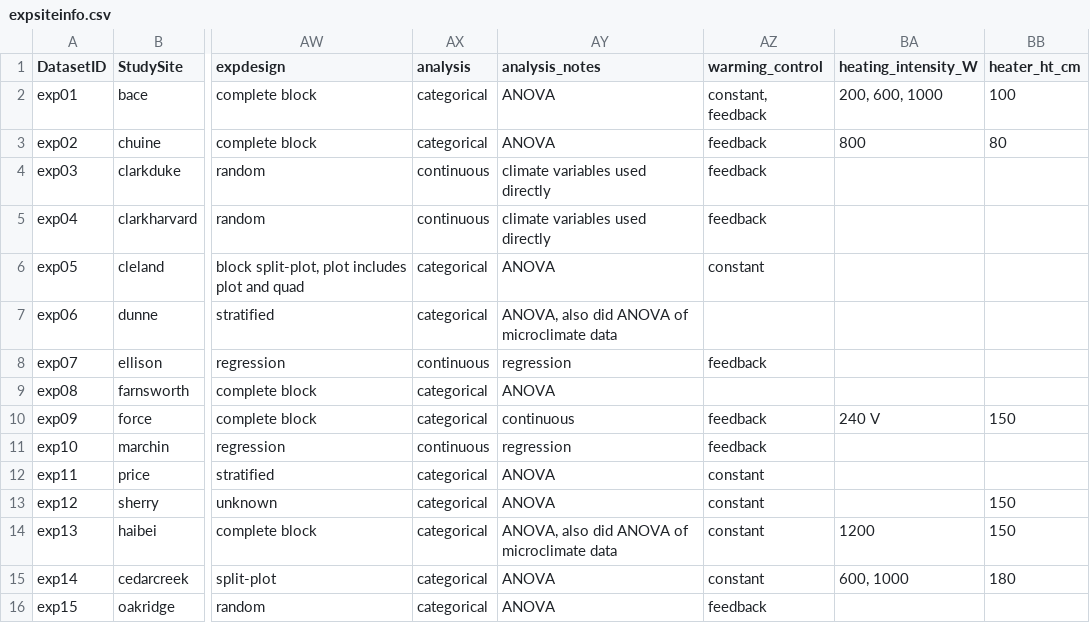
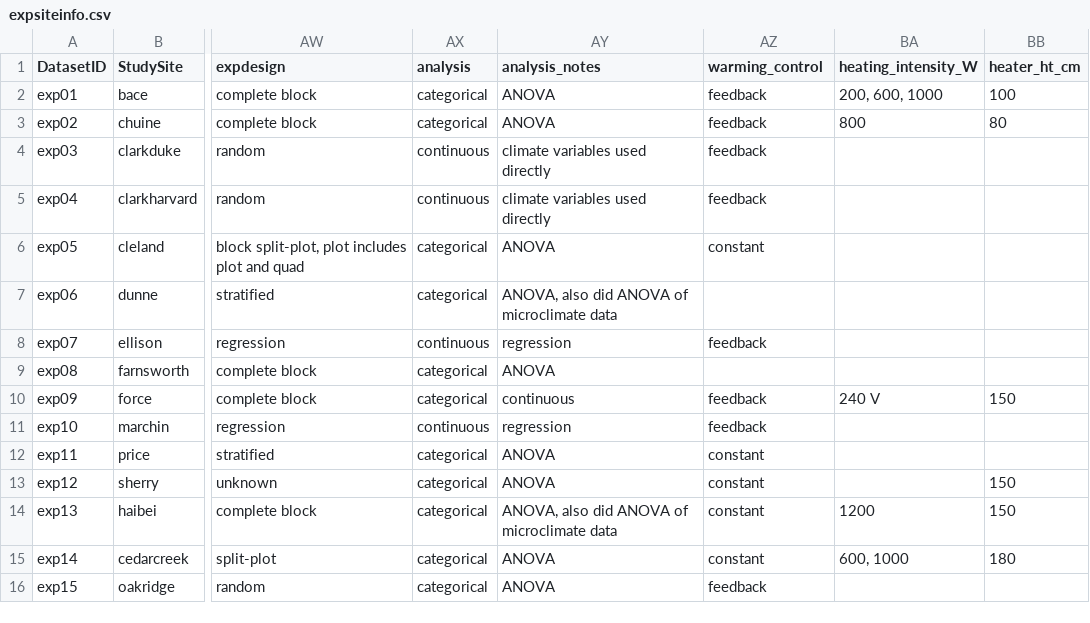
Before and after one commit to AileneKane/radcliffe, a CSV file: Analyses/expsiteinfo.csv, drawn as a sheet; only a part is shown, gaps mark what is left out; the diff names each change by its address in the sheet, - before the commit and + after, or states it on an @@ line.

```diff
--- a/Analyses/expsiteinfo.csv
+++ b/Analyses/expsiteinfo.csv
-AZ2 (warming_control): constant, feedback
+AZ2 (warming_control): feedback
```
Also changed, not shown: 12 other files.
